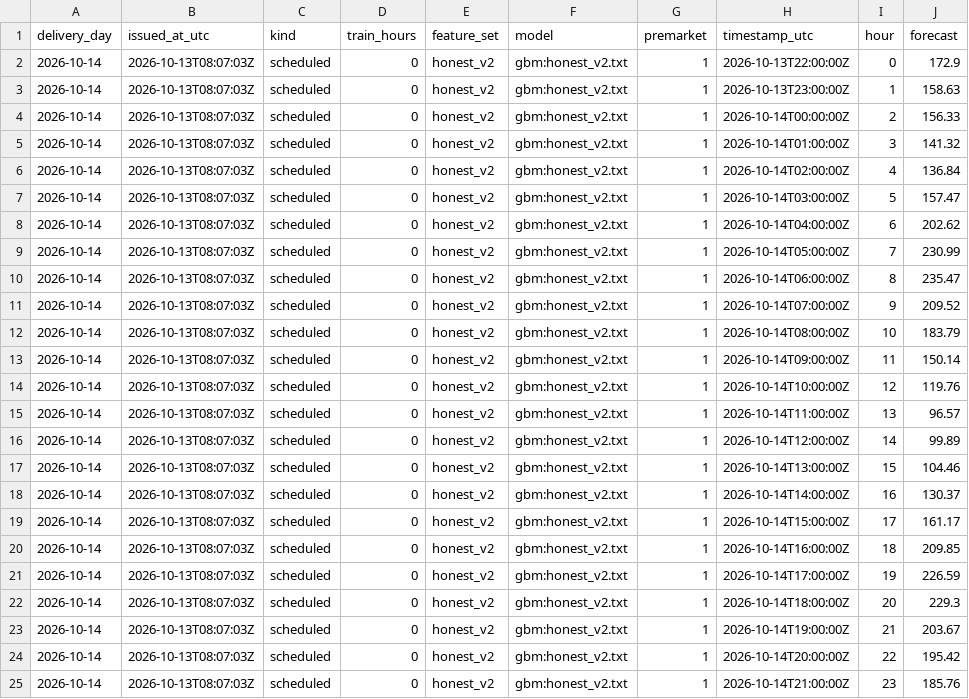
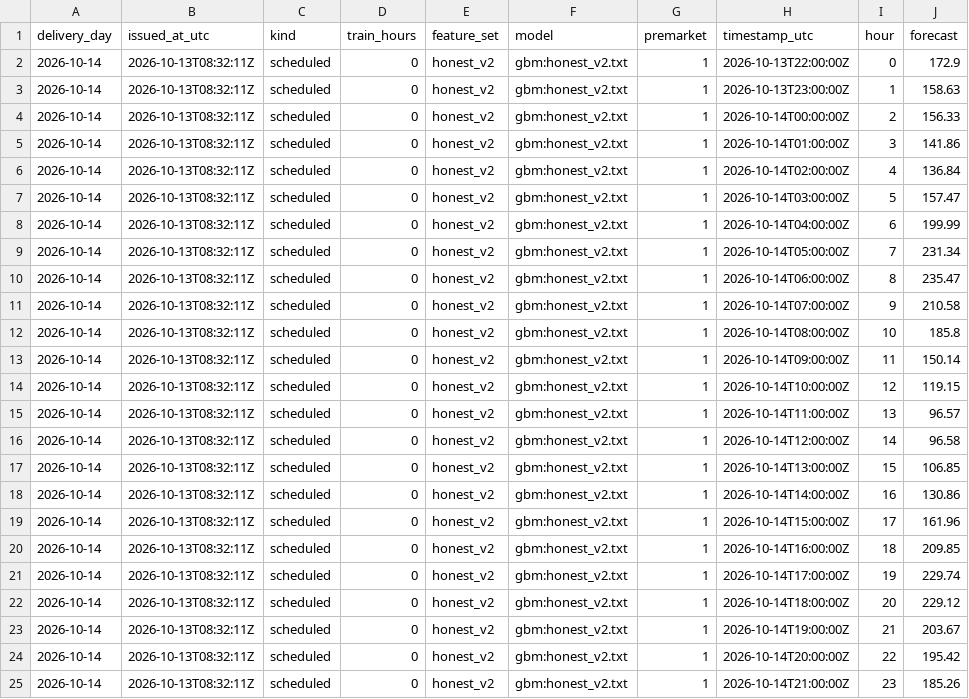
Before and after one commit to gerardorosch02/thermo-fr, a CSV file: published/tomorrow.csv, drawn as a sheet.

```diff
--- a/published/tomorrow.csv
+++ b/published/tomorrow.csv
@@ -1,25 +1,25 @@
 delivery_day,issued_at_utc,kind,train_hours,feature_set,model,premarket,timestamp_utc,hour,forecast
-2026-10-14,2026-10-13T08:07:03Z,scheduled,0,honest_v2,gbm:honest_v2.txt,1,2026-10-13T22:00:00Z,0,172.9
-2026-10-14,2026-10-13T08:07:03Z,scheduled,0,honest_v2,gbm:honest_v2.txt,1,2026-10-13T23:00:00Z,1,158.63
-2026-10-14,2026-10-13T08:07:03Z,scheduled,0,honest_v2,gbm:honest_v2.txt,1,2026-10-14T00:00:00Z,2,156.33
-2026-10-14,2026-10-13T08:07:03Z,scheduled,0,honest_v2,gbm:honest_v2.txt,1,2026-10-14T01:00:00Z,3,141.32
-2026-10-14,2026-10-13T08:07:03Z,scheduled,0,honest_v2,gbm:honest_v2.txt,1,2026-10-14T02:00:00Z,4,136.84
-2026-10-14,2026-10-13T08:07:03Z,scheduled,0,honest_v2,gbm:honest_v2.txt,1,2026-10-14T03:00:00Z,5,157.47
-2026-10-14,2026-10-13T08:07:03Z,scheduled,0,honest_v2,gbm:honest_v2.txt,1,2026-10-14T04:00:00Z,6,202.62
-2026-10-14,2026-10-13T08:07:03Z,scheduled,0,honest_v2,gbm:honest_v2.txt,1,2026-10-14T05:00:00Z,7,230.99
-2026-10-14,2026-10-13T08:07:03Z,scheduled,0,honest_v2,gbm:honest_v2.txt,1,2026-10-14T06:00:00Z,8,235.47
-2026-10-14,2026-10-13T08:07:03Z,scheduled,0,honest_v2,gbm:honest_v2.txt,1,2026-10-14T07:00:00Z,9,209.52
-2026-10-14,2026-10-13T08:07:03Z,scheduled,0,honest_v2,gbm:honest_v2.txt,1,2026-10-14T08:00:00Z,10,183.79
-2026-10-14,2026-10-13T08:07:03Z,scheduled,0,honest_v2,gbm:honest_v2.txt,1,2026-10-14T09:00:00Z,11,150.14
-2026-10-14,2026-10-13T08:07:03Z,scheduled,0,honest_v2,gbm:honest_v2.txt,1,2026-10-14T10:00:00Z,12,119.76
-2026-10-14,2026-10-13T08:07:03Z,scheduled,0,honest_v2,gbm:honest_v2.txt,1,2026-10-14T11:00:00Z,13,96.57
-2026-10-14,2026-10-13T08:07:03Z,scheduled,0,honest_v2,gbm:honest_v2.txt,1,2026-10-14T12:00:00Z,14,99.89
-2026-10-14,2026-10-13T08:07:03Z,scheduled,0,honest_v2,gbm:honest_v2.txt,1,2026-10-14T13:00:00Z,15,104.46
-2026-10-14,2026-10-13T08:07:03Z,scheduled,0,honest_v2,gbm:honest_v2.txt,1,2026-10-14T14:00:00Z,16,130.37
-2026-10-14,2026-10-13T08:07:03Z,scheduled,0,honest_v2,gbm:honest_v2.txt,1,2026-10-14T15:00:00Z,17,161.17
-2026-10-14,2026-10-13T08:07:03Z,scheduled,0,honest_v2,gbm:honest_v2.txt,1,2026-10-14T16:00:00Z,18,209.85
-2026-10-14,2026-10-13T08:07:03Z,scheduled,0,honest_v2,gbm:honest_v2.txt,1,2026-10-14T17:00:00Z,19,226.59
-2026-10-14,2026-10-13T08:07:03Z,scheduled,0,honest_v2,gbm:honest_v2.txt,1,2026-10-14T18:00:00Z,20,229.3
-2026-10-14,2026-10-13T08:07:03Z,scheduled,0,honest_v2,gbm:honest_v2.txt,1,2026-10-14T19:00:00Z,21,203.67
-2026-10-14,2026-10-13T08:07:03Z,scheduled,0,honest_v2,gbm:honest_v2.txt,1,2026-10-14T20:00:00Z,22,195.42
-2026-10-14,2026-10-13T08:07:03Z,scheduled,0,honest_v2,gbm:honest_v2.txt,1,2026-10-14T21:00:00Z,23,185.76
+2026-10-14,2026-10-13T08:32:11Z,scheduled,0,honest_v2,gbm:honest_v2.txt,1,2026-10-13T22:00:00Z,0,172.9
+2026-10-14,2026-10-13T08:32:11Z,scheduled,0,honest_v2,gbm:honest_v2.txt,1,2026-10-13T23:00:00Z,1,158.63
+2026-10-14,2026-10-13T08:32:11Z,scheduled,0,honest_v2,gbm:honest_v2.txt,1,2026-10-14T00:00:00Z,2,156.33
+2026-10-14,2026-10-13T08:32:11Z,scheduled,0,honest_v2,gbm:honest_v2.txt,1,2026-10-14T01:00:00Z,3,141.86
+2026-10-14,2026-10-13T08:32:11Z,scheduled,0,honest_v2,gbm:honest_v2.txt,1,2026-10-14T02:00:00Z,4,136.84
+2026-10-14,2026-10-13T08:32:11Z,scheduled,0,honest_v2,gbm:honest_v2.txt,1,2026-10-14T03:00:00Z,5,157.47
+2026-10-14,2026-10-13T08:32:11Z,scheduled,0,honest_v2,gbm:honest_v2.txt,1,2026-10-14T04:00:00Z,6,199.99
+2026-10-14,2026-10-13T08:32:11Z,scheduled,0,honest_v2,gbm:honest_v2.txt,1,2026-10-14T05:00:00Z,7,231.34
+2026-10-14,2026-10-13T08:32:11Z,scheduled,0,honest_v2,gbm:honest_v2.txt,1,2026-10-14T06:00:00Z,8,235.47
+2026-10-14,2026-10-13T08:32:11Z,scheduled,0,honest_v2,gbm:honest_v2.txt,1,2026-10-14T07:00:00Z,9,210.58
+2026-10-14,2026-10-13T08:32:11Z,scheduled,0,honest_v2,gbm:honest_v2.txt,1,2026-10-14T08:00:00Z,10,185.8
+2026-10-14,2026-10-13T08:32:11Z,scheduled,0,honest_v2,gbm:honest_v2.txt,1,2026-10-14T09:00:00Z,11,150.14
+2026-10-14,2026-10-13T08:32:11Z,scheduled,0,honest_v2,gbm:honest_v2.txt,1,2026-10-14T10:00:00Z,12,119.15
+2026-10-14,2026-10-13T08:32:11Z,scheduled,0,honest_v2,gbm:honest_v2.txt,1,2026-10-14T11:00:00Z,13,96.57
+2026-10-14,2026-10-13T08:32:11Z,scheduled,0,honest_v2,gbm:honest_v2.txt,1,2026-10-14T12:00:00Z,14,96.58
+2026-10-14,2026-10-13T08:32:11Z,scheduled,0,honest_v2,gbm:honest_v2.txt,1,2026-10-14T13:00:00Z,15,106.85
+2026-10-14,2026-10-13T08:32:11Z,scheduled,0,honest_v2,gbm:honest_v2.txt,1,2026-10-14T14:00:00Z,16,130.86
+2026-10-14,2026-10-13T08:32:11Z,scheduled,0,honest_v2,gbm:honest_v2.txt,1,2026-10-14T15:00:00Z,17,161.96
+2026-10-14,2026-10-13T08:32:11Z,scheduled,0,honest_v2,gbm:honest_v2.txt,1,2026-10-14T16:00:00Z,18,209.85
+2026-10-14,2026-10-13T08:32:11Z,scheduled,0,honest_v2,gbm:honest_v2.txt,1,2026-10-14T17:00:00Z,19,229.74
+2026-10-14,2026-10-13T08:32:11Z,scheduled,0,honest_v2,gbm:honest_v2.txt,1,2026-10-14T18:00:00Z,20,229.12
+2026-10-14,2026-10-13T08:32:11Z,scheduled,0,honest_v2,gbm:honest_v2.txt,1,2026-10-14T19:00:00Z,21,203.67
+2026-10-14,2026-10-13T08:32:11Z,scheduled,0,honest_v2,gbm:honest_v2.txt,1,2026-10-14T20:00:00Z,22,195.42
+2026-10-14,2026-10-13T08:32:11Z,scheduled,0,honest_v2,gbm:honest_v2.txt,1,2026-10-14T21:00:00Z,23,185.26
```
Also changed, not shown: published/forecasts.csv, published/probabilistic.csv, 2 other files.
